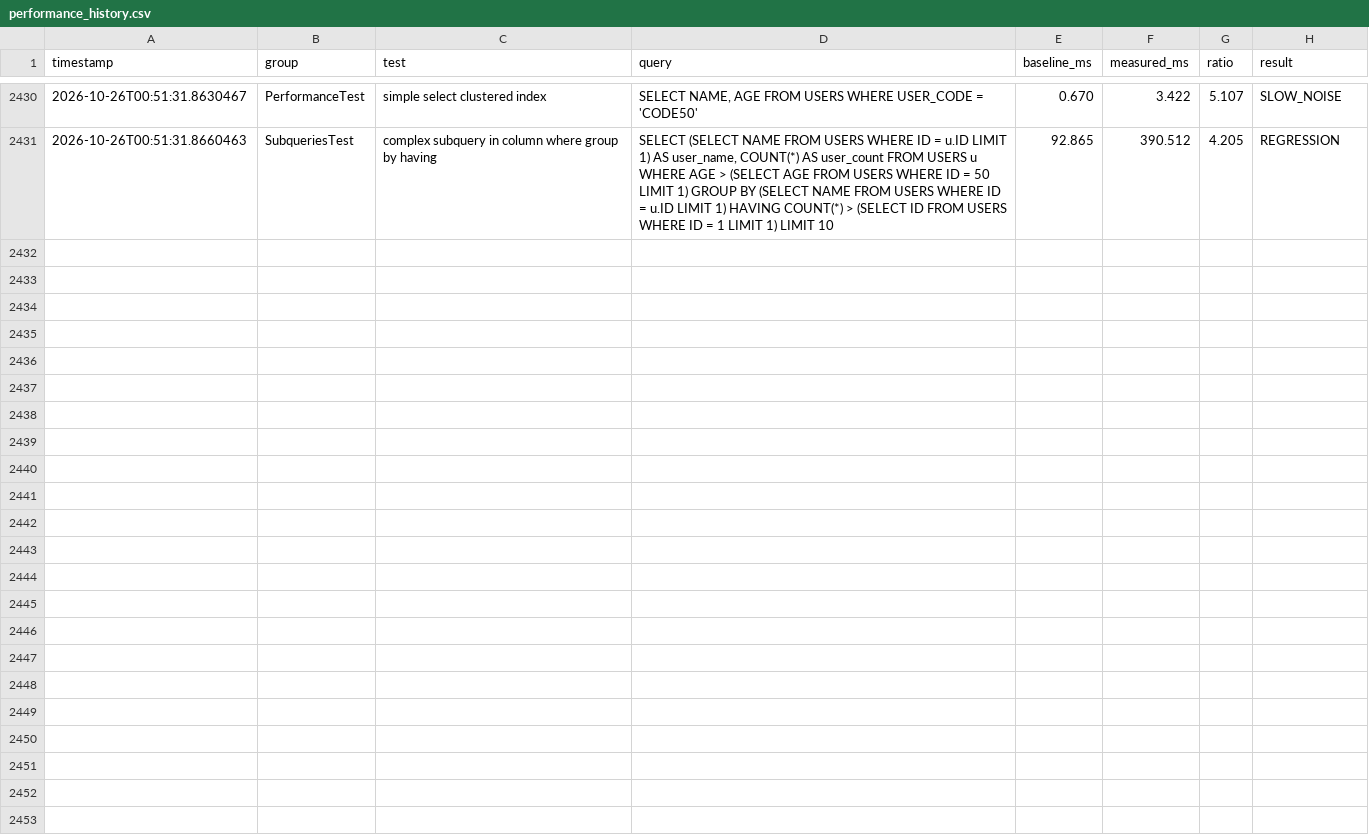
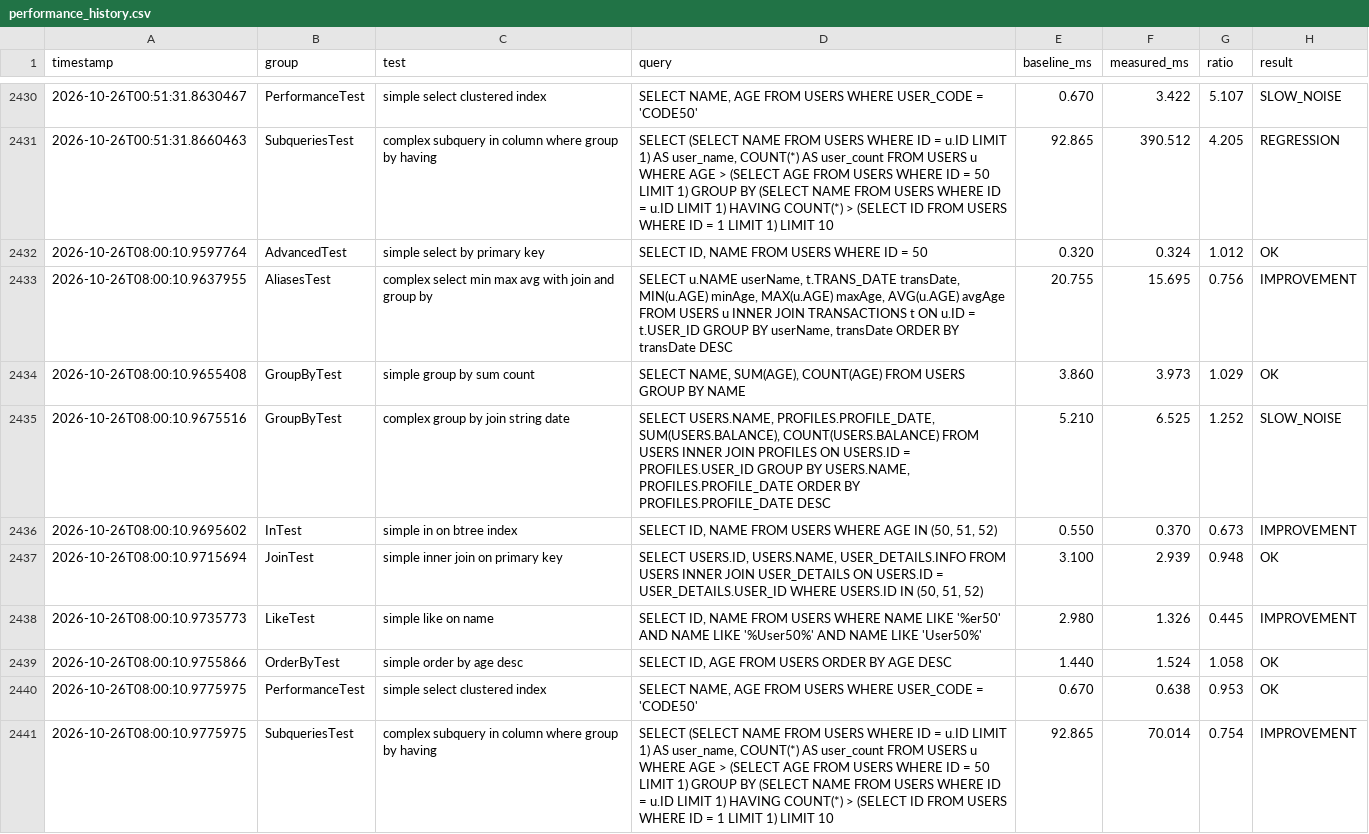
Before and after one commit to Reider85/dieseldb, a CSV file: analytics/performance_history.csv, drawn as a sheet; only a part is shown, gaps mark what is left out; the diff names each change by its address in the sheet, - before the commit and + after, or states it on an @@ line.

```diff
--- a/analytics/performance_history.csv
+++ b/analytics/performance_history.csv
+row 2432: 2026-10-26T08:00:10.9597764 | AdvancedTest | simple select by primary key | SELECT ID, NAME FROM USERS WHERE ID = 50 | 0.320 | 0.324 | 1.012 | OK
+row 2433: 2026-10-26T08:00:10.9637955 | AliasesTest | complex select min max avg with join and group by | SELECT u.NAME userName, t.TRANS_DATE transDate, MIN(u.AGE) minAge, MAX(u.AGE) maxAge, AVG(u.AGE) avgAge FROM USERS u INNER JOIN TRANSACTIONS t ON u.ID = t.USER_ID GROUP BY userName, transDate ORDER BY transDate DESC | 20.755 | 15.695 | 0.756 | IMPROVEMENT
+row 2434: 2026-10-26T08:00:10.9655408 | GroupByTest | simple group by sum count | SELECT NAME, SUM(AGE), COUNT(AGE) FROM USERS GROUP BY NAME | 3.860 | 3.973 | 1.029 | OK
+row 2435: 2026-10-26T08:00:10.9675516 | GroupByTest | complex group by join string date | SELECT USERS.NAME, PROFILES.PROFILE_DATE, SUM(USERS.BALANCE), COUNT(USERS.BALANCE) FROM USERS INNER JOIN PROFILES ON USERS.ID = PROFILES.USER_ID GROUP BY USERS.NAME, PROFILES.PROFILE_DATE ORDER BY PROFILES.PROFILE_DATE DESC | 5.210 | 6.525 | 1.252 | SLOW_NOISE
+row 2436: 2026-10-26T08:00:10.9695602 | InTest | simple in on btree index | SELECT ID, NAME FROM USERS WHERE AGE IN (50, 51, 52) | 0.550 | 0.370 | 0.673 | IMPROVEMENT
+row 2437: 2026-10-26T08:00:10.9715694 | JoinTest | simple inner join on primary key | SELECT USERS.ID, USERS.NAME, USER_DETAILS.INFO FROM USERS INNER JOIN USER_DETAILS ON USERS.ID = USER_DETAILS.USER_ID WHERE USERS.ID IN (50, 51, 52) | 3.100 | 2.939 | 0.948 | OK
+row 2438: 2026-10-26T08:00:10.9735773 | LikeTest | simple like on name | SELECT ID, NAME FROM USERS WHERE NAME LIKE '%er50' AND NAME LIKE '%User50%' AND NAME LIKE 'User50%' | 2.980 | 1.326 | 0.445 | IMPROVEMENT
+row 2439: 2026-10-26T08:00:10.9755866 | OrderByTest | simple order by age desc | SELECT ID, AGE FROM USERS ORDER BY AGE DESC | 1.440 | 1.524 | 1.058 | OK
+row 2440: 2026-10-26T08:00:10.9775975 | PerformanceTest | simple select clustered index | SELECT NAME, AGE FROM USERS WHERE USER_CODE = 'CODE50' | 0.670 | 0.638 | 0.953 | OK
+row 2441: 2026-10-26T08:00:10.9775975 | SubqueriesTest | complex subquery in column where group by having | SELECT (SELECT NAME FROM USERS WHERE ID = u.ID LIMIT 1) AS user_name, COUNT(*) AS user_count FROM USERS u WHERE AGE > (SELECT AGE FROM USERS WHERE ID = 50 LIMIT 1) GROUP BY (SELECT NAME FROM USERS WHERE ID = u.ID LIMIT 1) HAVING COUNT(*) > (SELECT ID FROM USERS WHERE ID = 1 LIMIT 1) LIMIT 10 | 92.865 | 70.014 | 0.754 | IMPROVEMENT
```
Also changed, not shown: 21 other files.
